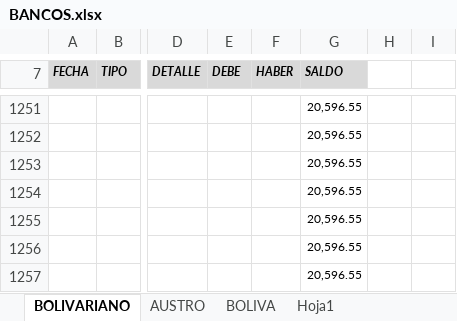
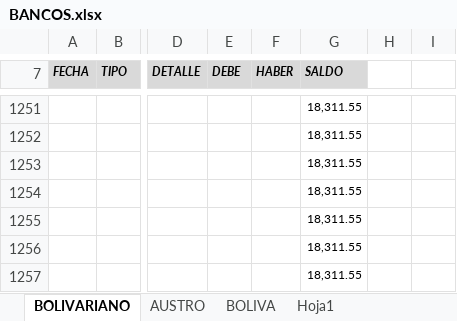
Before and after one commit to ABRILTRANS/OFICINA, an Excel workbook: DOC 2023/BANCOS.xlsx, sheet BOLIVARIANO, drawn as a sheet; only a part is shown, gaps mark what is left out; values as stored, in another font and other column widths than the file's, no borders; charts and pictures not drawn; the diff covers the shown part only; the diff names each change by its address in the sheet, - before the commit and + after, or states it on an @@ line.

```diff
--- a/DOC 2023/BANCOS.xlsx (sheet BOLIVARIANO)
+++ b/DOC 2023/BANCOS.xlsx (sheet BOLIVARIANO)
-G1251:G1257 (SALDO): 20,596.55
+G1251:G1257 (SALDO): 18,311.55
```
Also changed, not shown: 3 added rows, 3 removed rows, 21 edited cells and cell formats elsewhere in this sheet, charts or pictures, 1 other file.
